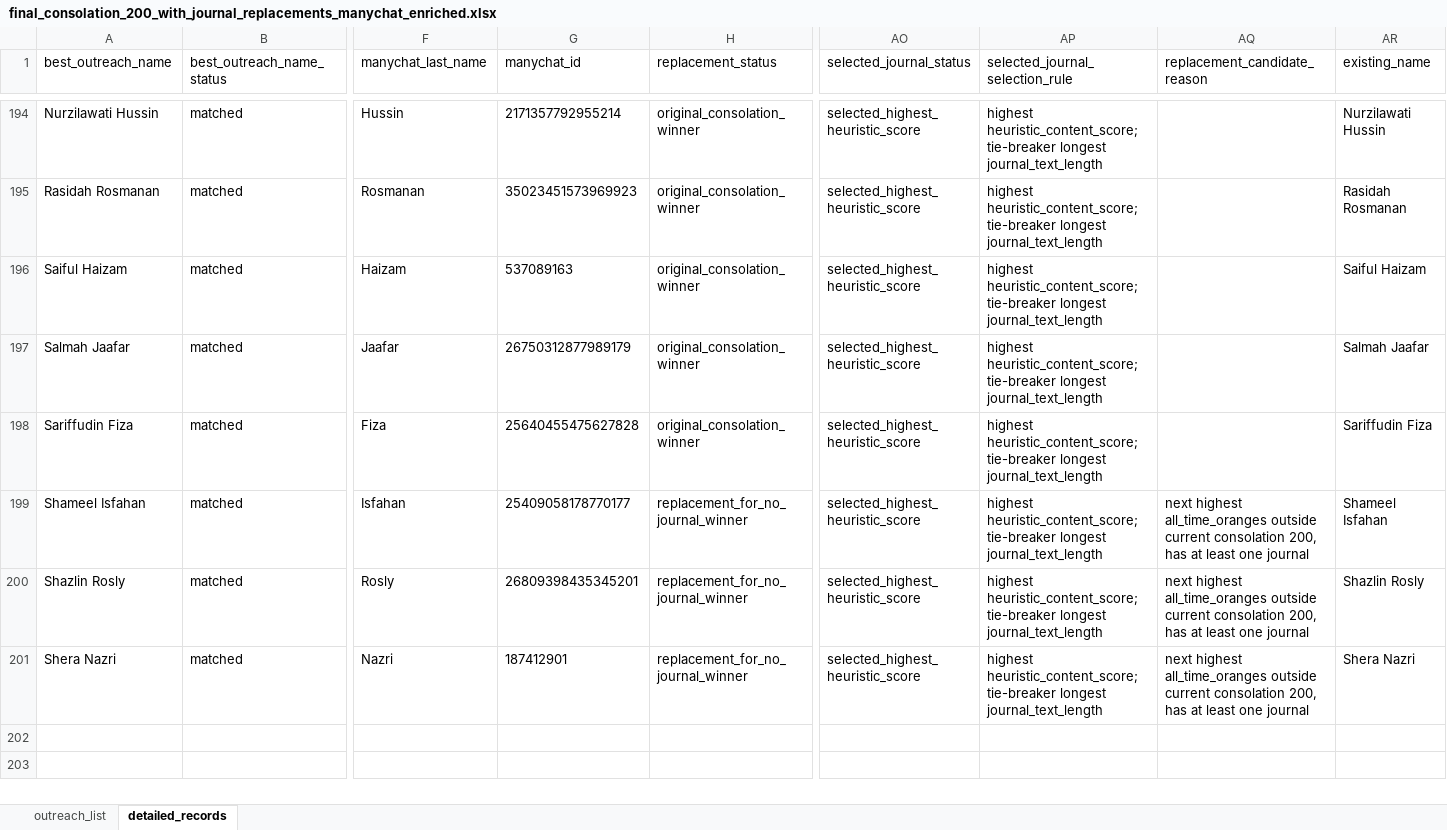
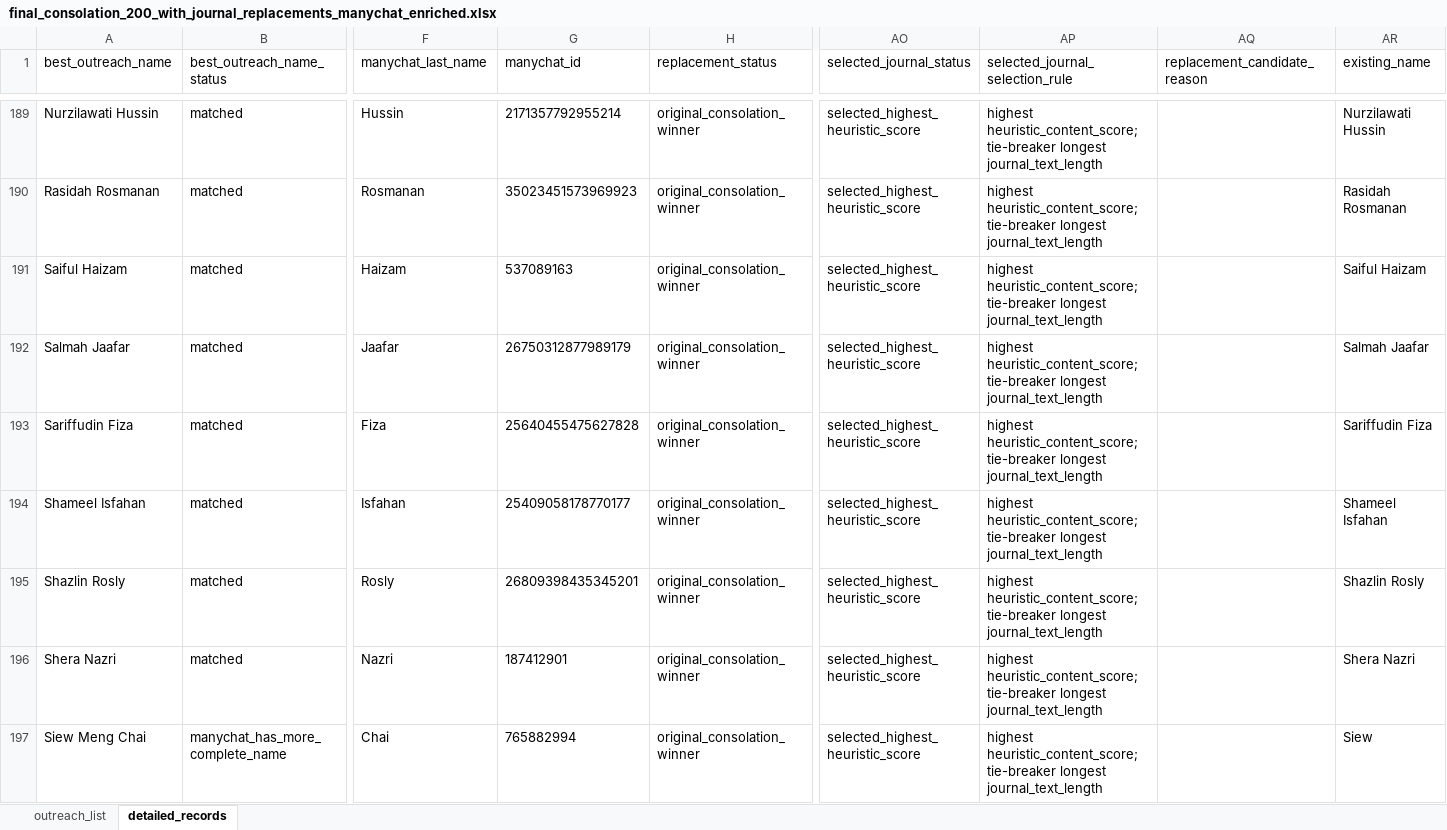
Before and after one commit to amrixahmad/tropicana-contest-analysis, an Excel workbook: outputs/final_consolation_200_with_journal_replacements_manychat_enriched.xlsx, sheet detailed_records, drawn as a sheet; only a part is shown, gaps mark what is left out; values as stored, in another font and other column widths than the file's, no borders; addresses are those after the commit; rows hold the shown columns only; the diff covers the shown part only; the diff names each change by its address in the sheet, - before the commit and + after, or states it on an @@ line.

```diff
--- a/outputs/final_consolation_200_with_journal_replacements_manychat_enriched.xlsx (sheet detailed_records)
+++ b/outputs/final_consolation_200_with_journal_replacements_manychat_enriched.xlsx (sheet detailed_records)
-H194:H196 (replacement_status): replacement_for_no_journal_winner
+H194:H196 (replacement_status): original_consolation_winner
-AQ194:AQ196 (replacement_candidate_reason): next highest all_time_oranges outside current consolation 200, has at least one journal
+AQ194:AQ196 (replacement_candidate_reason): (empty)
+row 197: Siew Meng Chai | manychat_has_more_complete_name | Chai | 765882994 | original_consolation_winner | selected_highest_heuristic_score | highest heuristic_content_score; tie-breaker longest journal_text_length |  | Siew
```
Also changed, not shown: 4 added rows and 5 removed rows elsewhere in this sheet, sheet outreach_list, outputs/final_consolation_200_excluding_selected.xlsx, outputs/final_consolation_200_with_journal_replacements.xlsx, 8 other files.
